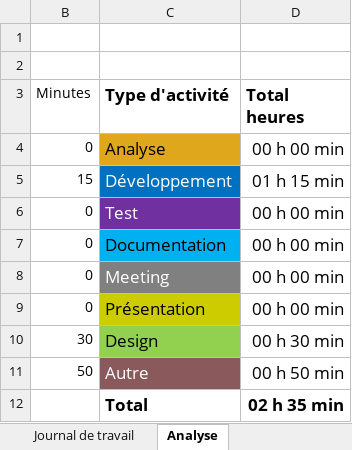
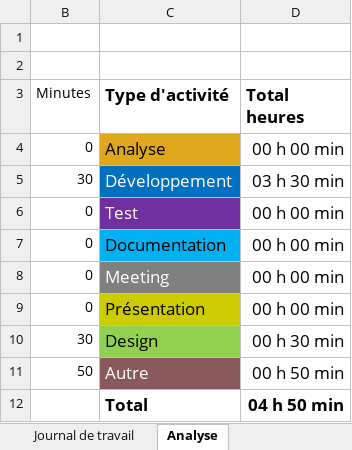
Before and after one commit to cyrilnapo/P_App-README, an Excel workbook: docs/Journal-de-Travail_NapoleoneCyril.xlsx, sheet Analyse, drawn as a sheet; values as stored, in another font and other column widths than the file's, no borders; charts and pictures not drawn; the diff names each change by its address in the sheet, - before the commit and + after, or states it on an @@ line.

```diff
--- a/docs/Journal-de-Travail_NapoleoneCyril.xlsx (sheet Analyse)
+++ b/docs/Journal-de-Travail_NapoleoneCyril.xlsx (sheet Analyse)
-B5 (Minutes): 15
+B5 (Minutes): 30
-D5 (Total heures): 01 h 15 min
+D5 (Total heures): 03 h 30 min
-D12 (Total heures): 02 h 35 min
+D12 (Total heures): 04 h 50 min
```
Also changed, not shown: sheet Journal de travail, hidden cells, charts or pictures, 28 other files.
